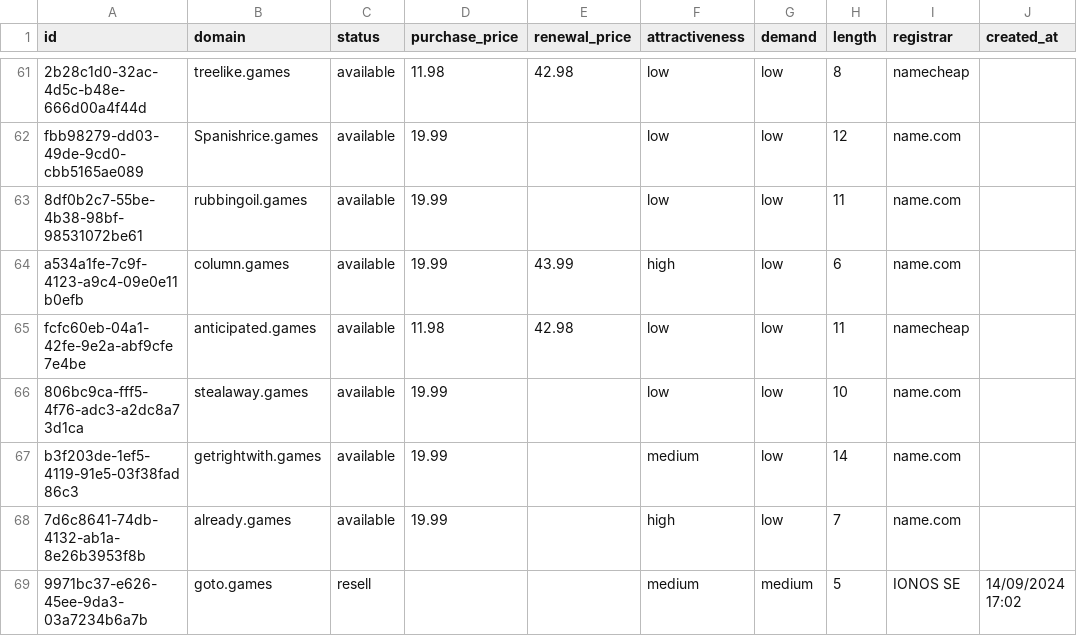
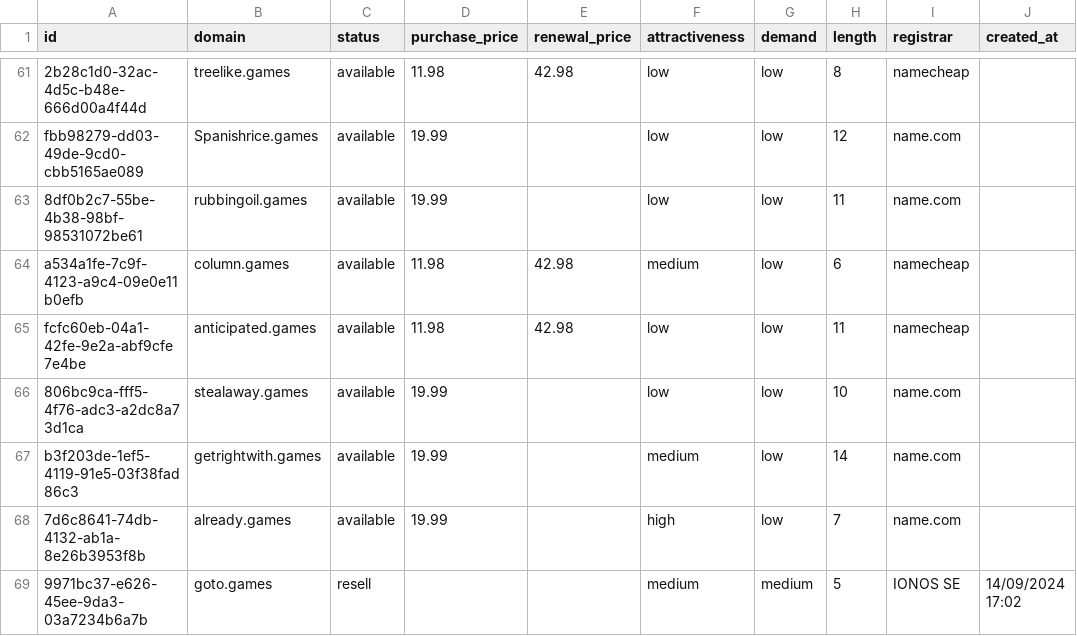
Before and after one commit to UniqueDomains/games-oneword-domains, a CSV file: games.csv, drawn as a sheet; only a part is shown, gaps mark what is left out; the diff names each change by its address in the sheet, - before the commit and + after, or states it on an @@ line.

Commit message:
Domains update

```diff
--- a/games.csv
+++ b/games.csv
-D64 (purchase_price): 19.99
+D64 (purchase_price): 11.98
-E64 (renewal_price): 43.99
+E64 (renewal_price): 42.98
-F64 (attractiveness): high
+F64 (attractiveness): medium
-I64 (registrar): name.com
+I64 (registrar): namecheap
```
Also changed, not shown: 4 other files.
